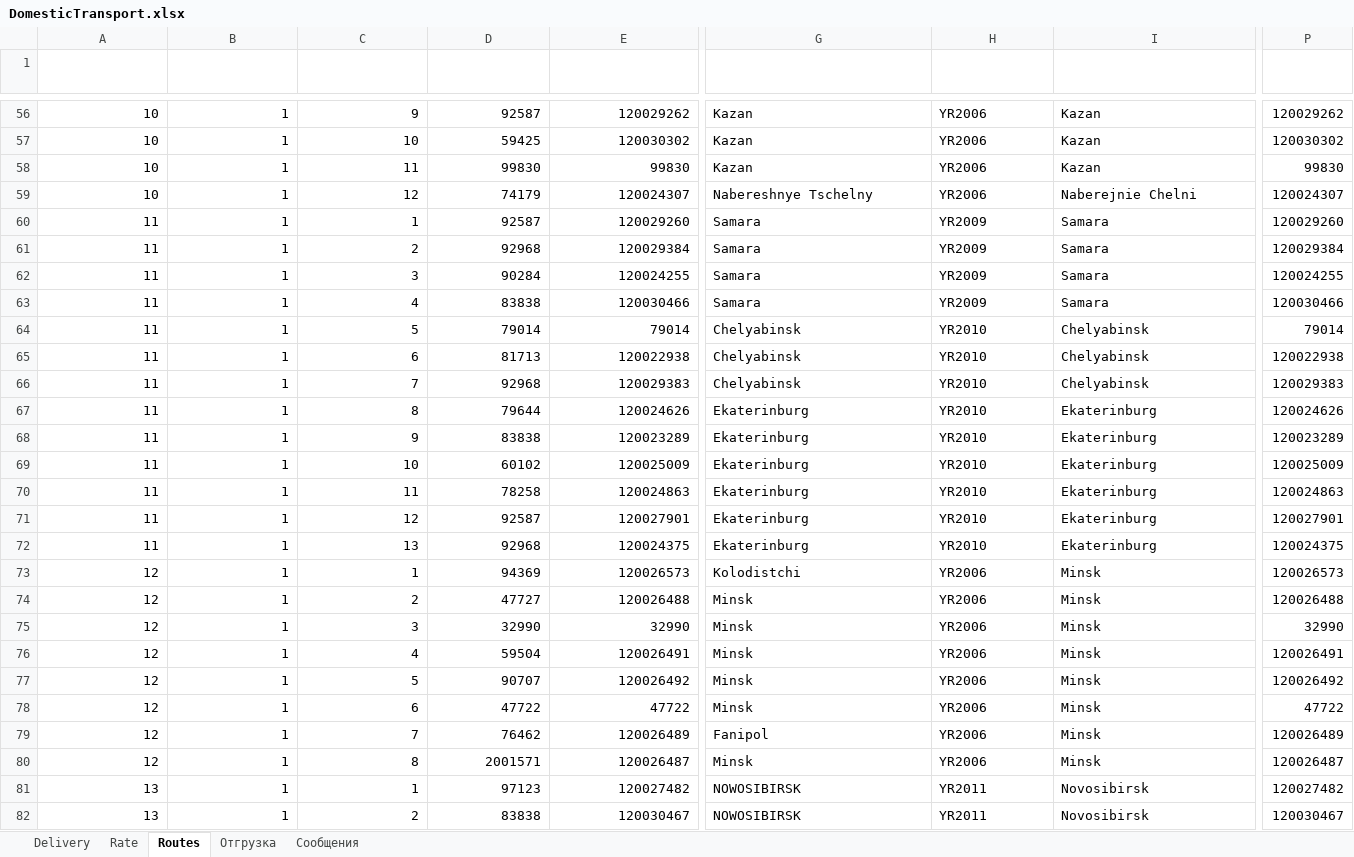
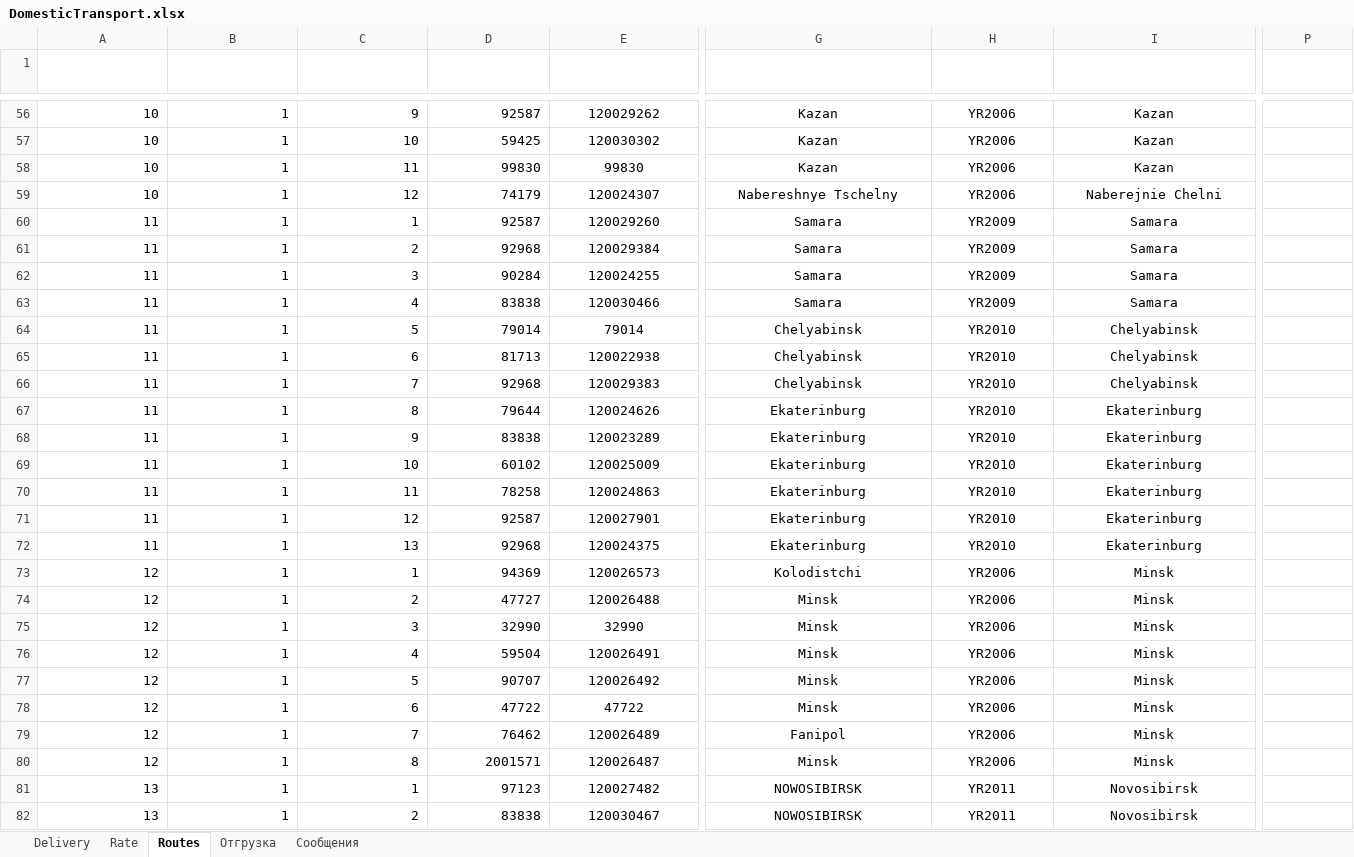
Before and after one commit to micro-solution/DomesticTransport, an Excel workbook: DomesticTransport/DomesticTransport.xlsx, sheet Routes, drawn as a sheet; only a part is shown, gaps mark what is left out; values as stored, in another font and other column widths than the file's, no borders; conditional formats and table styles not drawn; the diff covers the shown part only; the diff names each change by its address in the sheet, - before the commit and + after, or states it on an @@ line.

```diff
--- a/DomesticTransport/DomesticTransport.xlsx (sheet Routes)
+++ b/DomesticTransport/DomesticTransport.xlsx (sheet Routes)
-A1:E1 alignment: center
+A1:E1 alignment: left
-G1:H1 alignment: center
+G1:H1 alignment: left
-E56:E82 alignment: right
+E56:E82 alignment: center
-G56:I82 alignment: left
+G56:I82 alignment: center
-P56: 120029262
+P56: (empty)
-P57: 120030302
+P57: (empty)
-P58: 99830
+P58: (empty)
-P59: 120024307
+P59: (empty)
-P60: 120029260
+P60: (empty)
-P61: 120029384
+P61: (empty)
-P62: 120024255
+P62: (empty)
-P63: 120030466
+P63: (empty)
-P64: 79014
+P64: (empty)
-P65: 120022938
+P65: (empty)
-P66: 120029383
+P66: (empty)
-P67: 120024626
+P67: (empty)
-P68: 120023289
+P68: (empty)
-P69: 120025009
+P69: (empty)
-P70: 120024863
+P70: (empty)
-P71: 120027901
+P71: (empty)
-P72: 120024375
+P72: (empty)
-P73: 120026573
+P73: (empty)
-P74: 120026488
+P74: (empty)
-P75: 32990
+P75: (empty)
-P76: 120026491
+P76: (empty)
-P77: 120026492
+P77: (empty)
-P78: 47722
+P78: (empty)
-P79: 120026489
+P79: (empty)
-P80: 120026487
+P80: (empty)
-P81: 120027482
+P81: (empty)
-P82: 120030467
+P82: (empty)
```
Also changed, not shown: 86 edited cells and cell formats elsewhere in this sheet, sheet Rate, 1 other file.
